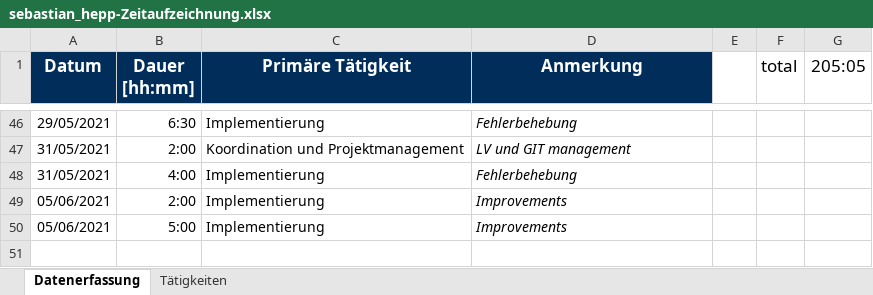
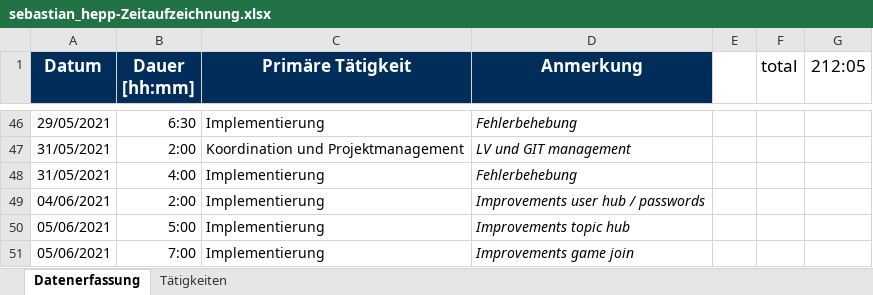
Before and after one commit to merasz/softwareEngineeringProject, an Excel workbook: documents/zeitaufzeichnung/sebastian_hepp-Zeitaufzeichnung.xlsx, sheet Datenerfassung, drawn as a sheet; only a part is shown, gaps mark what is left out; values as stored, in another font and other column widths than the file's, no borders; addresses are those after the commit; the diff names each change by its address in the sheet, - before the commit and + after, or states it on an @@ line.

Commit message:
game join improvements

```diff
--- a/documents/zeitaufzeichnung/sebastian_hepp-Zeitaufzeichnung.xlsx (sheet Datenerfassung)
+++ b/documents/zeitaufzeichnung/sebastian_hepp-Zeitaufzeichnung.xlsx (sheet Datenerfassung)
-G1: 205:05
+G1: 212:05
+row 49: 04/06/2021 | 2:00 | Implementierung | Improvements user hub / passwords
-B50 (Dauer [hh:mm]): 2:00
+B50 (Dauer [hh:mm]): 5:00
-D50 (Anmerkung): Improvements
+D50 (Anmerkung): Improvements topic hub
-B51 (Dauer [hh:mm]): 5:00
+B51 (Dauer [hh:mm]): 7:00
-D51 (Anmerkung): Improvements
+D51 (Anmerkung): Improvements game join
```
Also changed, not shown: 13 other files.
